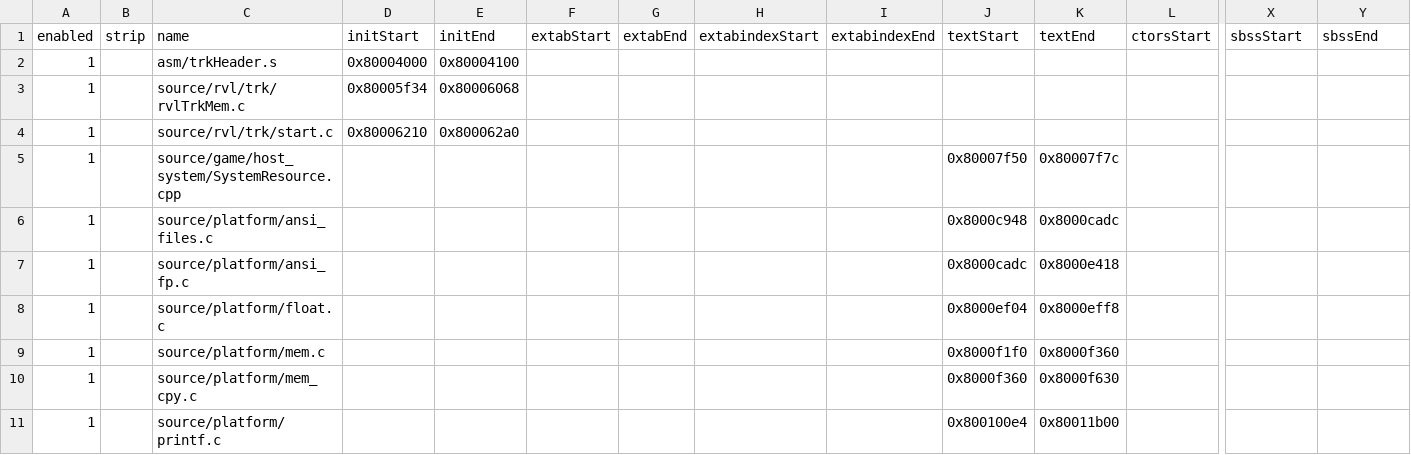
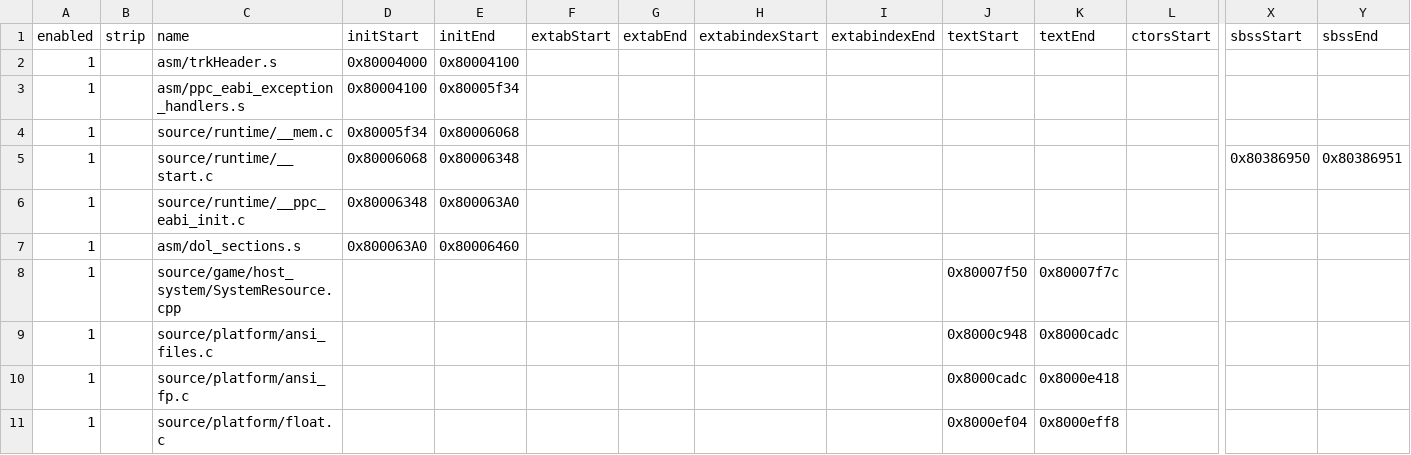
Before and after one commit to riidefi/mkw, a CSV file: pack/dol_slices.csv, drawn as a sheet; only a part is shown, gaps mark what is left out; the shorter side is filled out with more unchanged rows; addresses are those after the commit; rows hold the shown columns only; the diff names each change by its address in the sheet, - before the commit and + after, or states it on an @@ line.

Commit message:
split .init (#174)
* split __start
* split __ppc_eabi_init
* disasm ppc_eabi_exception_handlers
* disasm dol_sections
* gen_asm: treat init as data
* update symbols.txt

```diff
--- a/pack/dol_slices.csv
+++ b/pack/dol_slices.csv
+row 3: 1 |  | asm/ppc_eabi_exception_handlers.s | 0x80004100 | 0x80005f34
-C4 (name): source/rvl/trk/rvlTrkMem.c
+C4 (name): source/runtime/__mem.c
+row 5: 1 |  | source/runtime/__start.c | 0x80006068 | 0x80006348 |  |  |  |  |  |  |  | 0x80386950 | 0x80386951
+row 6: 1 |  | source/runtime/__ppc_eabi_init.c | 0x80006348 | 0x800063A0
-C7 (name): source/rvl/trk/start.c
+C7 (name): asm/dol_sections.s
-D7 (initStart): 0x80006210
+D7 (initStart): 0x800063A0
-E7 (initEnd): 0x800062a0
+E7 (initEnd): 0x80006460
```
Also changed, not shown: 12 other files.
